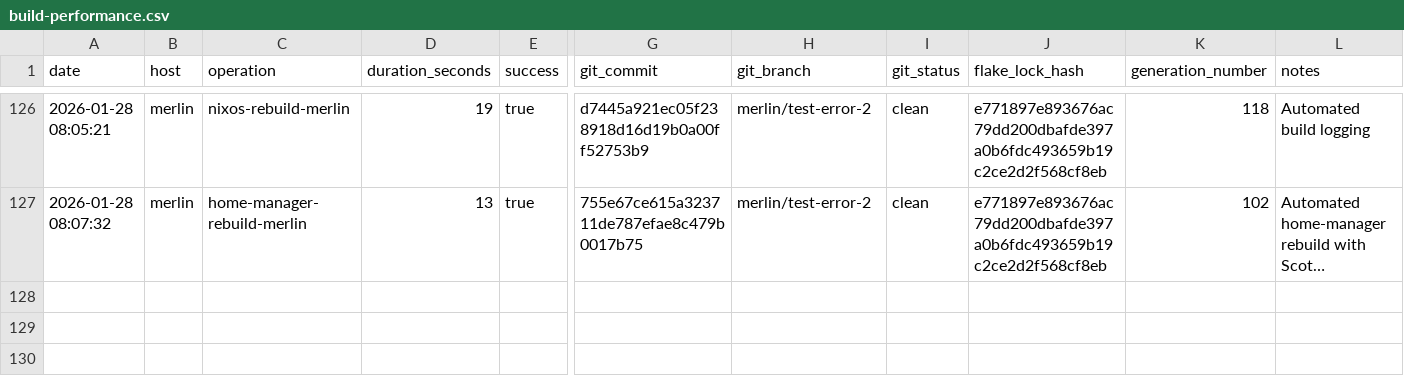
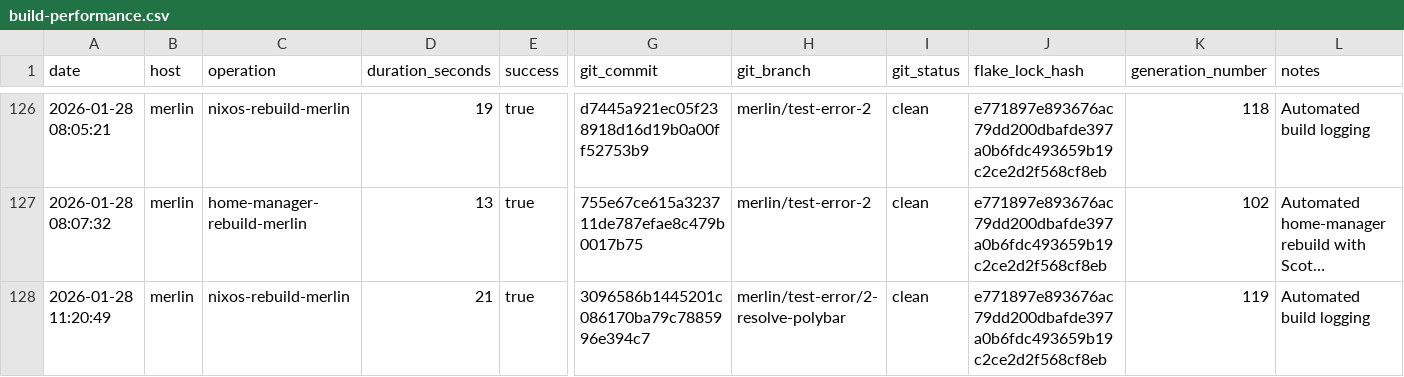
Before and after one commit to gignsky/.dotfiles, a CSV file: scottys-journal/metrics/build-performance.csv, drawn as a sheet; only a part is shown, gaps mark what is left out; long unchanged cells end in …; rows hold the shown columns only; the diff names each change by its address in the sheet, - before the commit and + after, or states it on an @@ line.

Commit message:
merlin: 119 current  2026-01-28 11:20:43  25.11.20251223.76701a1     Unknown                          *

```diff
--- a/scottys-journal/metrics/build-performance.csv
+++ b/scottys-journal/metrics/build-performance.csv
+row 128: 2026-01-28 11:20:49 | merlin | nixos-rebuild-merlin | 21 | true | 3096586b1445201c086170ba79c7885996e394c7 | merlin/test-error/2-resolve-polybar | clean | e771897e893676ac79dd200dbafde397a0b6fdc493659b19c2ce2d2f568cf8eb | 119 | Automated build logging
```
Also changed, not shown: 2 other files.
